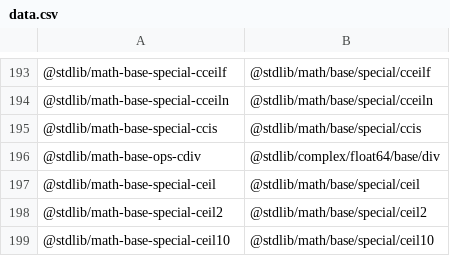
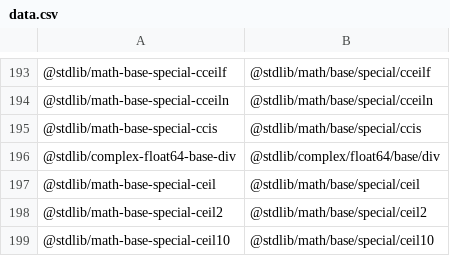
Before and after one commit to stdlib-js/namespace-standalone2pkg, a CSV file: data/data.csv, drawn as a sheet; only a part is shown, gaps mark what is left out.

```diff
--- a/data/data.csv
+++ b/data/data.csv
@@ -195,3 +195,3 @@
 "@stdlib/math-base-special-ccis","@stdlib/math/base/special/ccis"
-"@stdlib/math-base-ops-cdiv","@stdlib/complex/float64/base/div"
+"@stdlib/complex-float64-base-div","@stdlib/complex/float64/base/div"
 "@stdlib/math-base-special-ceil","@stdlib/math/base/special/ceil"
```
Also changed, not shown: 5 other files.
